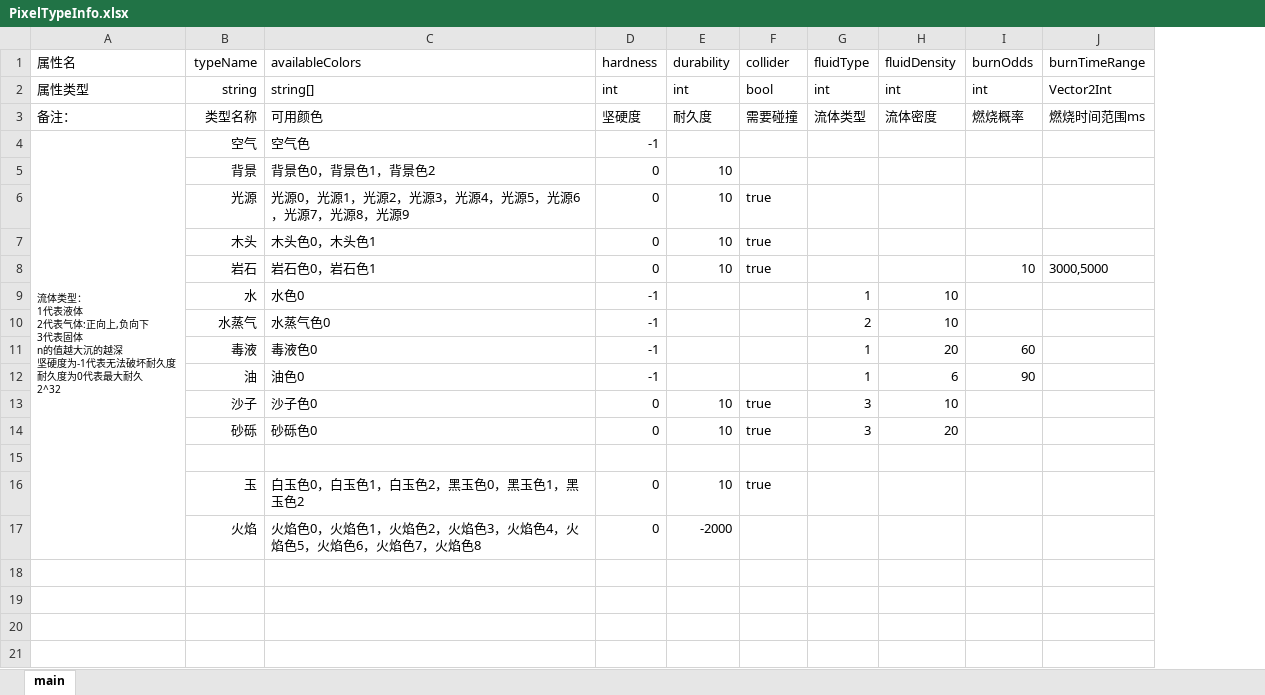
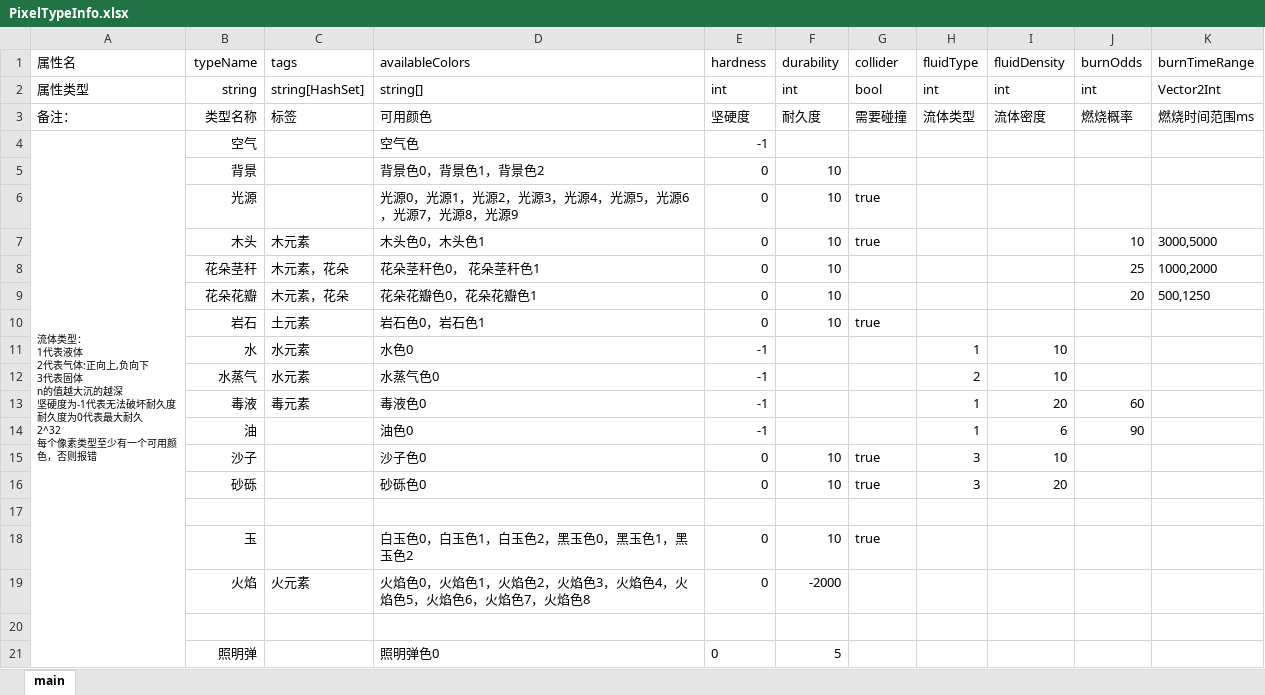
Before and after one commit to Luojingqi/PixelRayOcclusion, an Excel workbook: Assets/StreamingAssets/Excel/PixelTypeInfo.xlsx, sheet main, drawn as a sheet; values as stored, in another font and other column widths than the file's, no borders; addresses are those after the commit; ↵ is a line break in a cell; the diff names each change by its address in the sheet, - before the commit and + after, or states it on an @@ line.

```diff
--- a/Assets/StreamingAssets/Excel/PixelTypeInfo.xlsx (sheet main)
+++ b/Assets/StreamingAssets/Excel/PixelTypeInfo.xlsx (sheet main)
+column C (tags), rows 2-7: string[HashSet] | 标签 |  |  |  | 木元素; rows 10-19: 土元素 | 水元素 | 水元素 | 毒元素 |  |  |  |  |  | 火元素
-A4 (属性名): …耐久 ↵ 2^32
+A4 (属性名): …耐久 ↵ 2^32 ↵ 每个像素类型至少有一个可用颜色，否则报错
-J7 (burnOdds): (empty)
+J7 (burnOdds): 10
-K7 (burnTimeRange): (empty)
+K7 (burnTimeRange): 3000,5000
+row 8:  | 花朵茎秆 | 木元素，花朵 | 花朵茎秆色0， 花朵茎秆色1 | 0 | 10 |  |  |  | 25 | 1000,2000
+row 9:  | 花朵花瓣 | 木元素，花朵 | 花朵花瓣色0，花朵花瓣色1 | 0 | 10 |  |  |  | 20 | 500,1250
-J10 (burnOdds): 10
+J10 (burnOdds): (empty)
-K10 (burnTimeRange): 3000,5000
+K10 (burnTimeRange): (empty)
+row 20: (empty)
+row 21:  | 照明弹 |  | 照明弹色0 | 0 | 5
```
Also changed, not shown: Assets/StreamingAssets/Excel/PixelColorInfo.xlsm, 37 other files.
